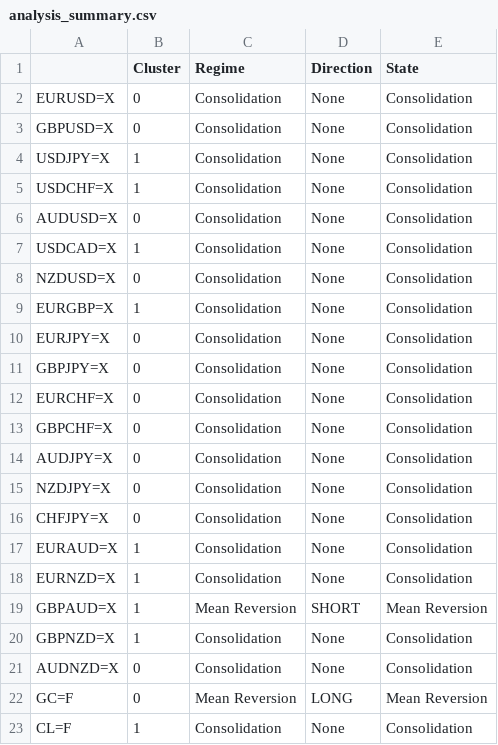
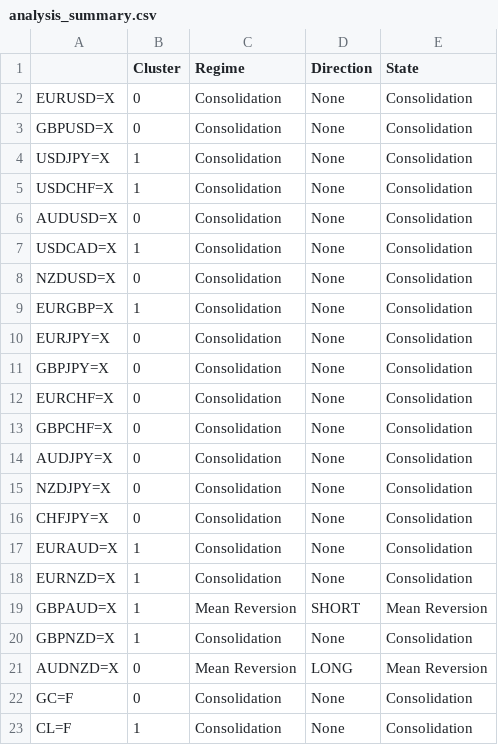
Before and after one commit to victorlemasi/HMM-CODE, a CSV file: analysis_summary.csv, drawn as a sheet.

Commit message:
Update: latest analysis_summary and correlation_clusters from main.py run

```diff
--- a/analysis_summary.csv
+++ b/analysis_summary.csv
@@ -20,4 +20,4 @@ GBPAUD=X,1,Mean Reversion,SHORT,Mean Reversion
 GBPNZD=X,1,Consolidation,None,Consolidation
-AUDNZD=X,0,Consolidation,None,Consolidation
-GC=F,0,Mean Reversion,LONG,Mean Reversion
+AUDNZD=X,0,Mean Reversion,LONG,Mean Reversion
+GC=F,0,Consolidation,None,Consolidation
 CL=F,1,Consolidation,None,Consolidation
```
Also changed, not shown: 1 other file.
